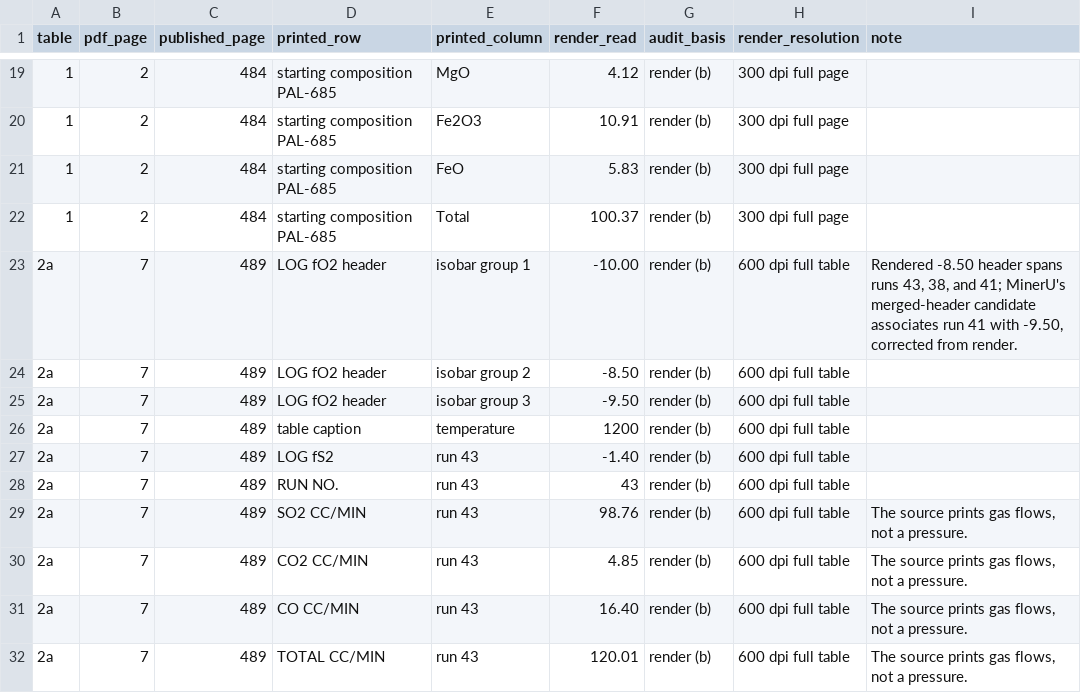
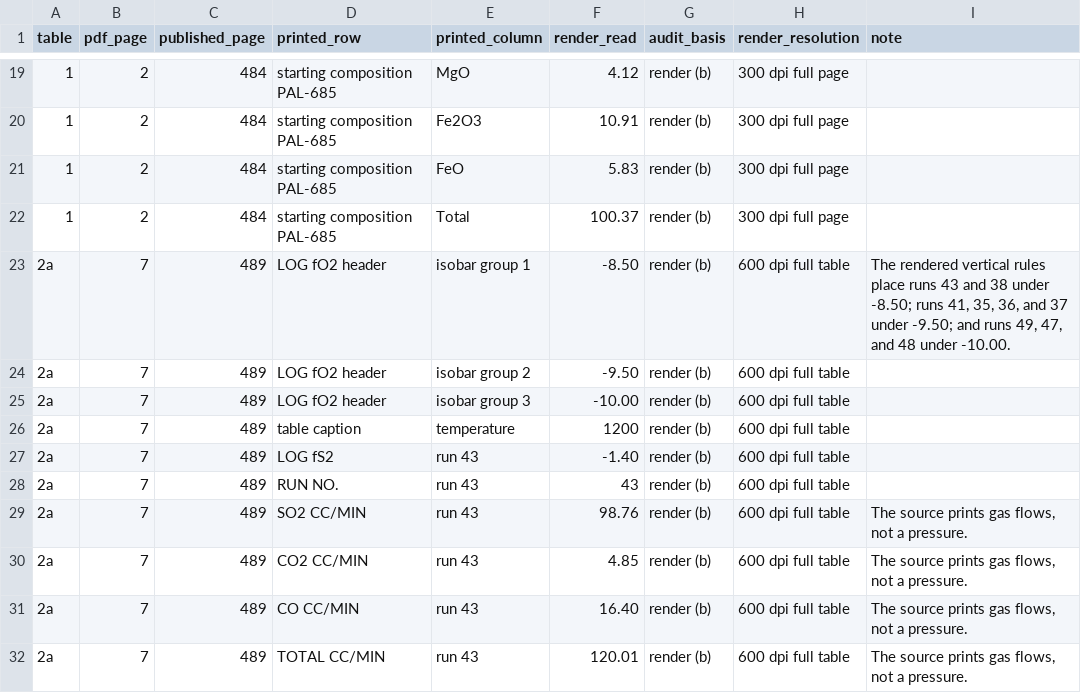
Before and after one commit to simonrowland/regolith-pyrolysis-simulator, a CSV file: data/literature/extracts/audits/buchanan-nolan-1979-sulfur-sulfide-immiscibility-tholeiitic.audit.csv, drawn as a sheet; only a part is shown, gaps mark what is left out.

Commit message:
Correct Buchanan and Nolan 1979 fugacity grouping

```diff
--- a/data/literature/extracts/audits/buchanan-nolan-1979-sulfur-sulfide-immiscibility-tholeiitic.audit.csv
+++ b/data/literature/extracts/audits/buchanan-nolan-1979-sulfur-sulfide-immiscibility-tholeiitic.audit.csv
@@ -22,5 +22,5 @@ table,pdf_page,published_page,printed_row,printed_column,render_read,audit_basis
 1,2,484,starting composition PAL-685,Total,100.37,render (b),300 dpi full page,
-2a,7,489,LOG fO2 header,isobar group 1,-10.00,render (b),600 dpi full table,"Rendered -8.50 header spans runs 43, 38, and 41; MinerU's merged-header candidate associates run 41 with -9.50, corrected from render."
-2a,7,489,LOG fO2 header,isobar group 2,-8.50,render (b),600 dpi full table,
-2a,7,489,LOG fO2 header,isobar group 3,-9.50,render (b),600 dpi full table,
+2a,7,489,LOG fO2 header,isobar group 1,-8.50,render (b),600 dpi full table,"The rendered vertical rules place runs 43 and 38 under -8.50; runs 41, 35, 36, and 37 under -9.50; and runs 49, 47, and 48 under -10.00."
+2a,7,489,LOG fO2 header,isobar group 2,-9.50,render (b),600 dpi full table,
+2a,7,489,LOG fO2 header,isobar group 3,-10.00,render (b),600 dpi full table,
 2a,7,489,table caption,temperature,1200,render (b),600 dpi full table,
```
Also changed, not shown: 3 other files.
